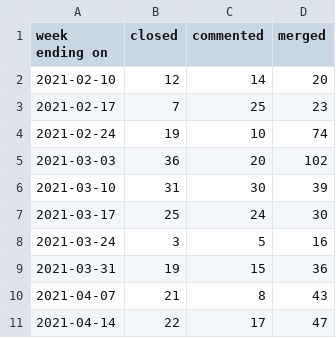
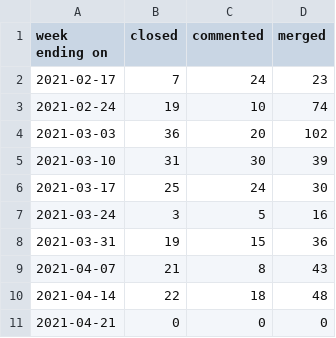
Before and after one commit to daianamezdrea/community_management, a CSV file: docs/pr_work_done.csv, drawn as a sheet.

```diff
--- a/docs/pr_work_done.csv
+++ b/docs/pr_work_done.csv
@@ -1,4 +1,3 @@
 week ending on,closed,commented,merged
-2021-02-10,12,14,20
-2021-02-17,7,25,23
+2021-02-17,7,24,23
 2021-02-24,19,10,74
@@ -10,2 +9,3 @@ week ending on,closed,commented,merged
 2021-04-07,21,8,43
-2021-04-14,22,17,47
+2021-04-14,22,18,48
+2021-04-21,0,0,0
```
Also changed, not shown: created_per_day.csv, docs/created_per_day.csv, 24 other files.
